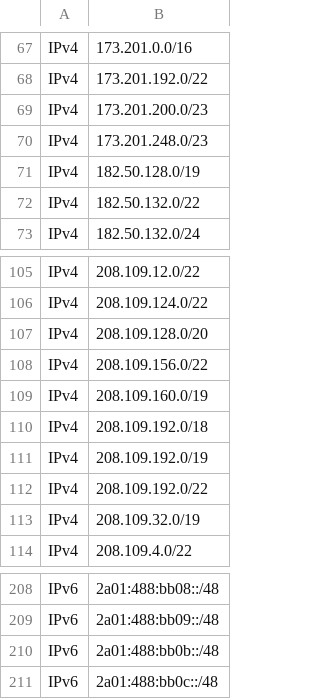
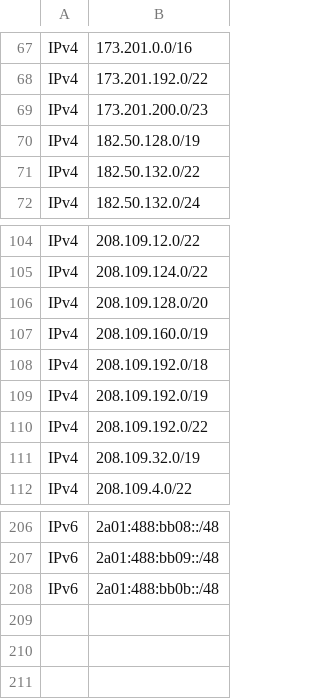
Before and after one commit to disposable/cloud-ip-ranges, a CSV file: csv/godaddy.csv, drawn as a sheet; only a part is shown, gaps mark what is left out; the diff names each change by its address in the sheet, - before the commit and + after, or states it on an @@ line.

```diff
--- a/csv/godaddy.csv
+++ b/csv/godaddy.csv
-row 70: IPv4 | 173.201.248.0/23
-row 108: IPv4 | 208.109.156.0/22
-row 211: IPv6 | 2a01:488:bb0c::/48
```
Also changed, not shown: csv/aws.csv, csv/heroku-aws.csv, 18 other files.
